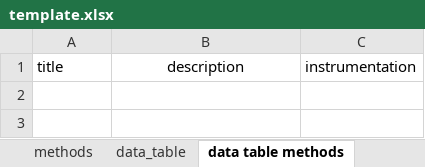
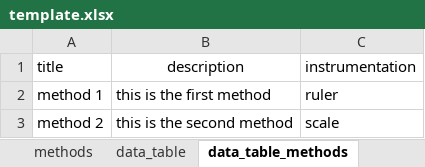
Before and after one commit to CVPIA-OSC/EMLaide, an Excel workbook: data-raw/template/template.xlsx, sheet data_table_methods, drawn as a sheet; values as stored, in another font and other column widths than the file's, no borders; the diff names each change by its address in the sheet, - before the commit and + after, or states it on an @@ line.

Commit message:
Updates documentation for data table and attribute to be more thurough. Also adds all inputs to the template for easy use.

```diff
--- a/data-raw/template/template.xlsx (sheet data_table_methods)
+++ b/data-raw/template/template.xlsx (sheet data_table_methods)
-sheet tab: data table methods
+sheet tab: data_table_methods
+row 2: method 1 | this is the first method | ruler
+row 3: method 2 | this is the second method | scale
```
Also changed, not shown: 7 other files.
